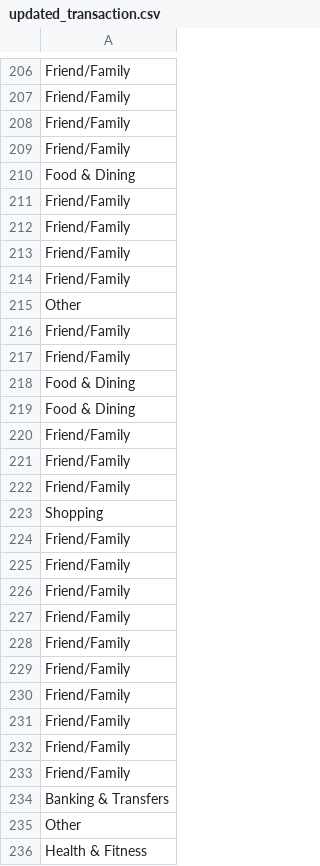
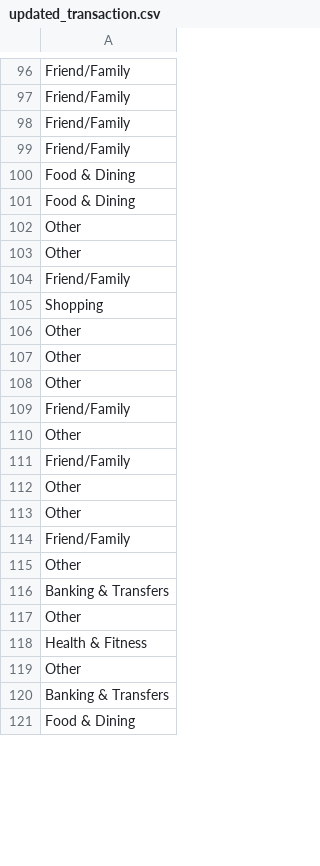
Before and after one commit to PiyushJain045/MoneyWise, a CSV file: app/artifacts/updated_transaction.csv, drawn as a sheet; only a part is shown, gaps mark what is left out; the shorter side is filled out with more unchanged rows; the diff covers the shown part only.

```diff
--- a/app/artifacts/updated_transaction.csv
+++ b/app/artifacts/updated_transaction.csv
@@ -210,5 +100,10 @@ Friend/Family
 Food & Dining
+Food & Dining
+Other
+Other
 Friend/Family
-Friend/Family
-Friend/Family
+Shopping
+Other
+Other
+Other
 Friend/Family
@@ -216,19 +111,6 @@ Other
 Friend/Family
+Other
+Other
 Friend/Family
-Food & Dining
-Food & Dining
-Friend/Family
-Friend/Family
-Friend/Family
-Shopping
-Friend/Family
-Friend/Family
-Friend/Family
-Friend/Family
-Friend/Family
-Friend/Family
-Friend/Family
-Friend/Family
-Friend/Family
-Friend/Family
+Other
 Banking & Transfers
```
Also changed, not shown: 6 added rows, 76 removed rows, 40 moved rows and 1 edited cell elsewhere in this file, app/artifacts/cleaned_transaction.csv, 18 other files.
